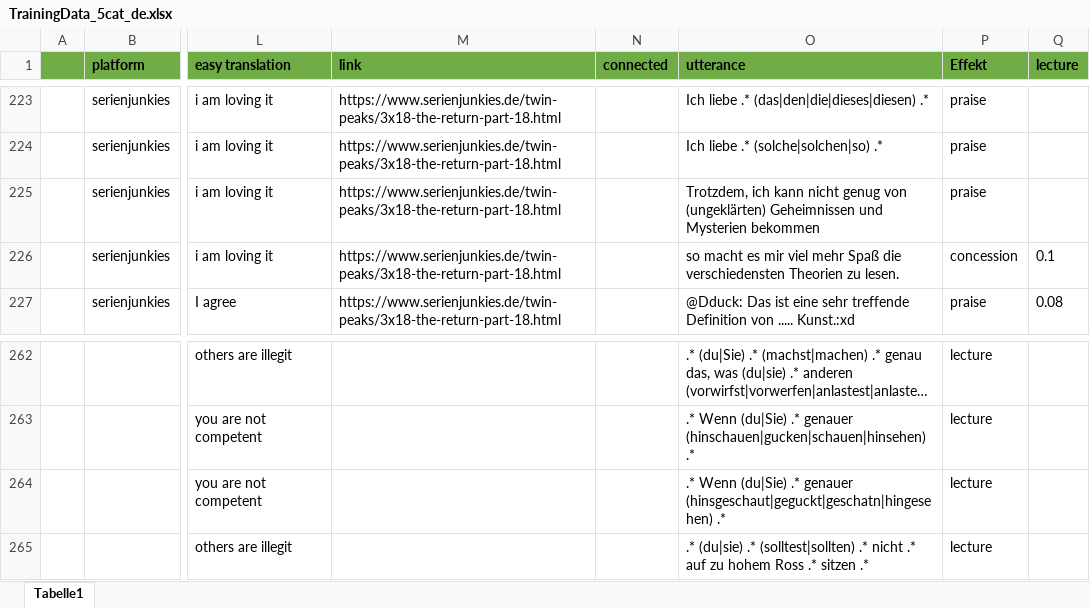
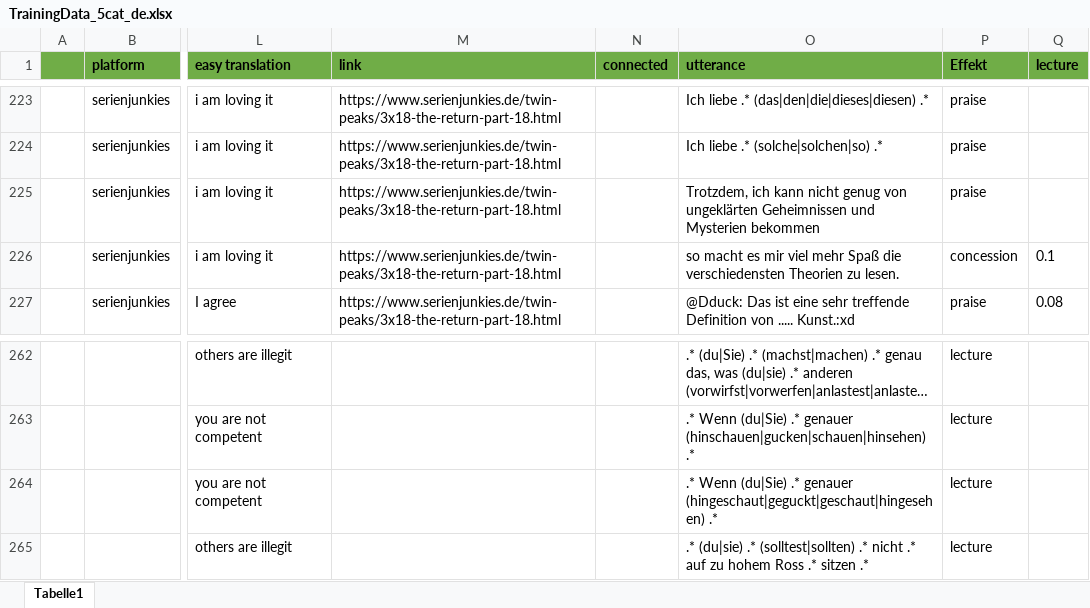
Before and after one commit to RegexoseOld/SmallData, an Excel workbook: backend/model_data/TrainingData_5cat_de.xlsx, sheet Tabelle1, drawn as a sheet; only a part is shown, gaps mark what is left out; long unchanged cells end in …; values as stored, in another font and other column widths than the file's, no borders; the diff names each change by its address in the sheet, - before the commit and + after, or states it on an @@ line.

Commit message:
corrected Typo in TrainingData

```diff
--- a/backend/model_data/TrainingData_5cat_de.xlsx (sheet Tabelle1)
+++ b/backend/model_data/TrainingData_5cat_de.xlsx (sheet Tabelle1)
-O225 (utterance): …genug von (ungeklärten) Geheimnissen und…
+O225 (utterance): …genug von ungeklärten Geheimnissen und…
-O264 (utterance): ….* genauer (hinsgeschaut|geguckt|geschatn|hingesehen) .*
+O264 (utterance): ….* genauer (hingeschaut|geguckt|geschaut|hingesehen) .*
```
Also changed, not shown: 1 other file.
